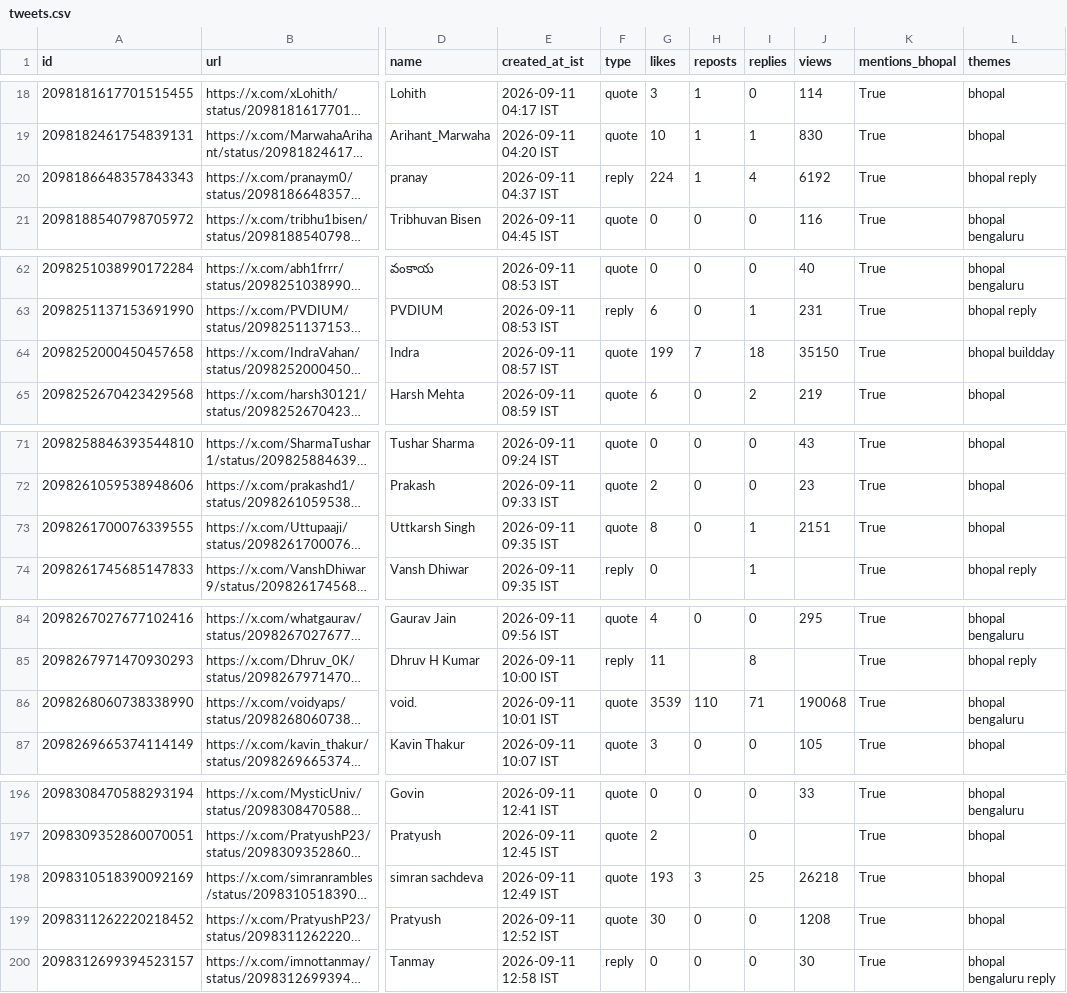
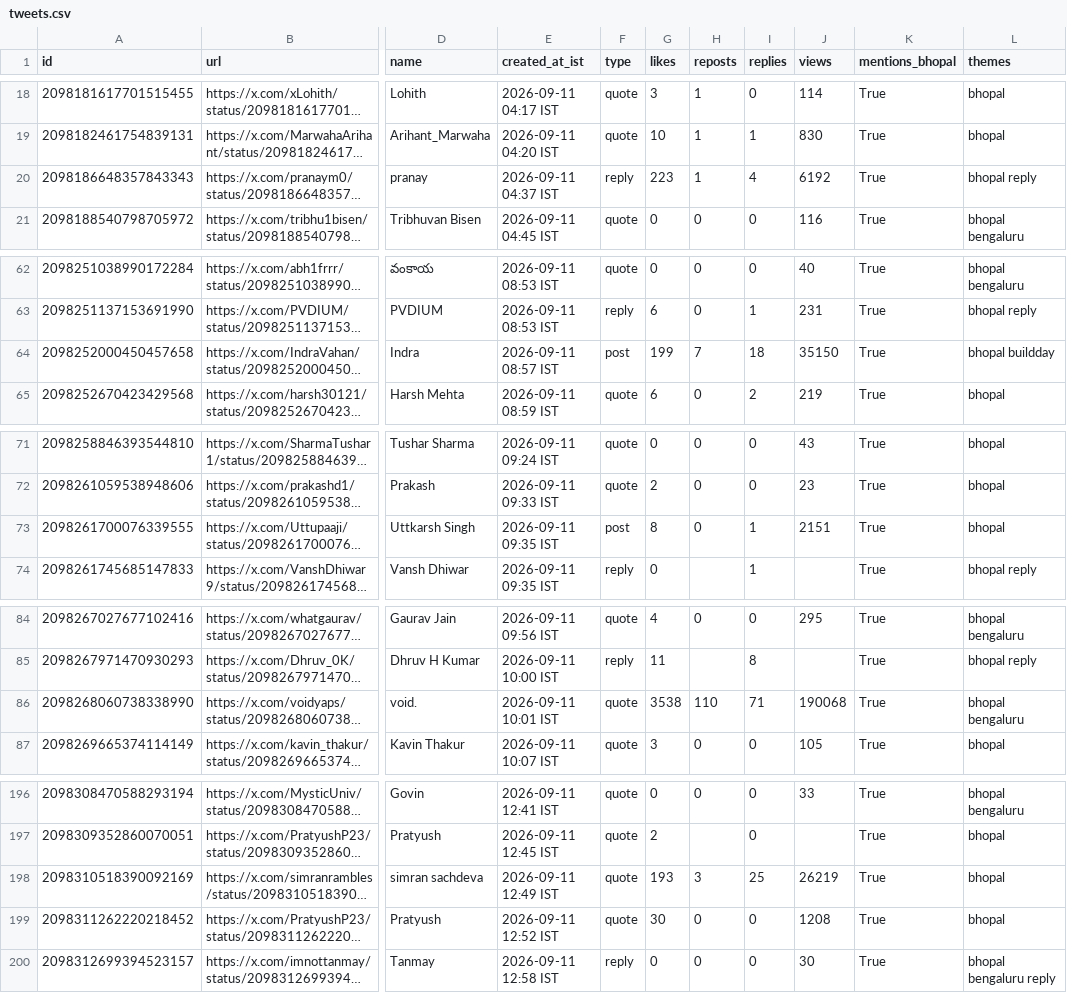
Before and after one commit to Vishal4742/claude-community-bhopal, a CSV file: blog/fable-5-1-build-days-bhopal/tweets.csv, drawn as a sheet; only a part is shown, gaps mark what is left out; long unchanged cells end in …; the diff covers the shown part only; the diff names each change by its address in the sheet, - before the commit and + after, or states it on an @@ line.

```diff
--- a/blog/fable-5-1-build-days-bhopal/tweets.csv
+++ b/blog/fable-5-1-build-days-bhopal/tweets.csv
-G20 (likes): 224
+G20 (likes): 223
-F64 (type): quote
+F64 (type): post
-F73 (type): quote
+F73 (type): post
-G86 (likes): 3539
+G86 (likes): 3538
-J198 (views): 26218
+J198 (views): 26219
```
Also changed, not shown: 5 edited cells elsewhere in this file, 2 other files.
